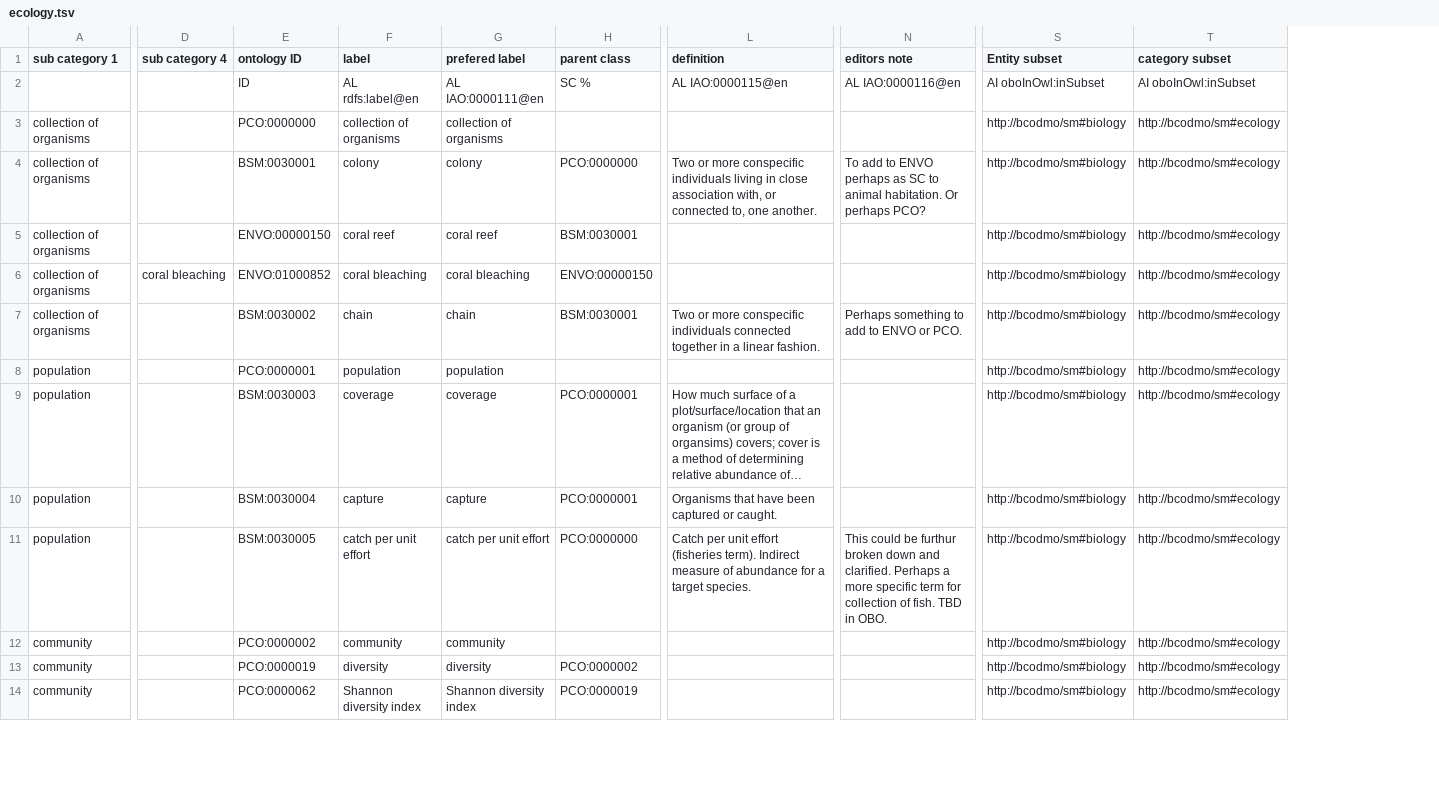
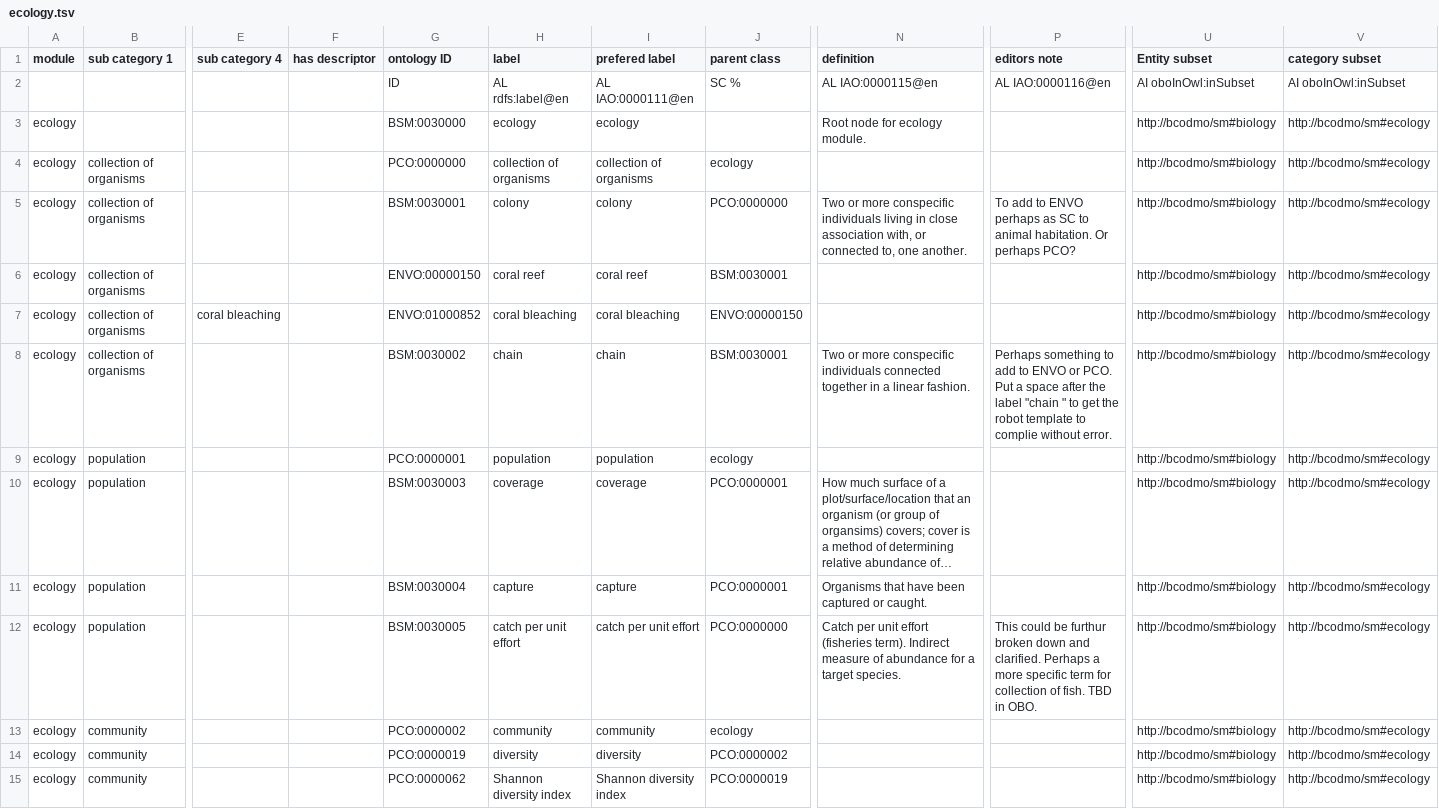
Before and after one commit to BCODMO/bcodmont, a TSV file: src/ontology/BCODMO_SM/biology/robot_templates/ecology.tsv, drawn as a sheet; only a part is shown, gaps mark what is left out; long unchanged cells end in …; addresses are those after the commit; rows hold the shown columns only; the diff names each change by its address in the sheet, - before the commit and + after, or states it on an @@ line.

Commit message:
Add root node for ecology module

```diff
--- a/src/ontology/BCODMO_SM/biology/robot_templates/ecology.tsv
+++ b/src/ontology/BCODMO_SM/biology/robot_templates/ecology.tsv
+column A (module), rows 4-15: all ecology
+column F (has descriptor), empty
+row 3: ecology |  |  |  | BSM:0030000 | ecology | ecology |  | Root node for ecology module. |  | http://bcodmo/sm#biology | http://bcodmo/sm#ecology
-J4 (parent class): (empty)
+J4 (parent class): ecology
-P8 (editors note): …or PCO.
+P8 (editors note): …or PCO. Put a space after the label "chain " to get the robot template to complie without error.
-J9 (parent class): (empty)
+J9 (parent class): ecology
-J13 (parent class): (empty)
+J13 (parent class): ecology
```
Also changed, not shown: 1 other file.
